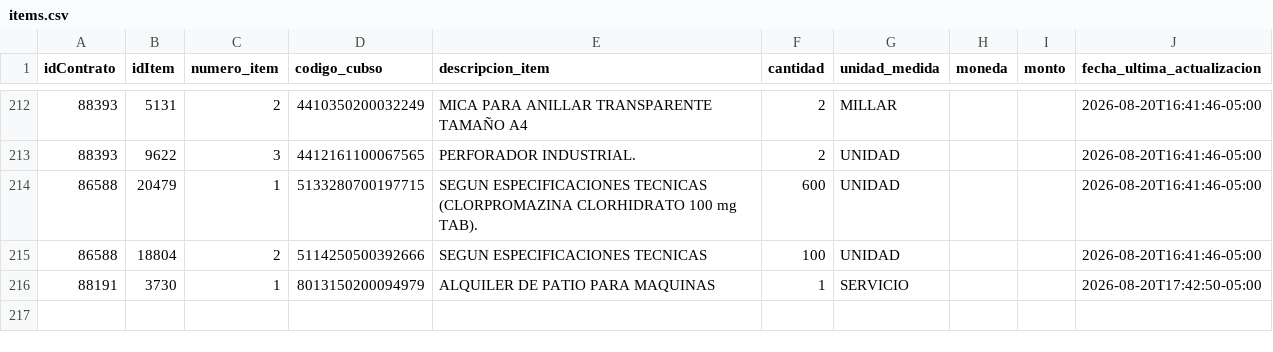
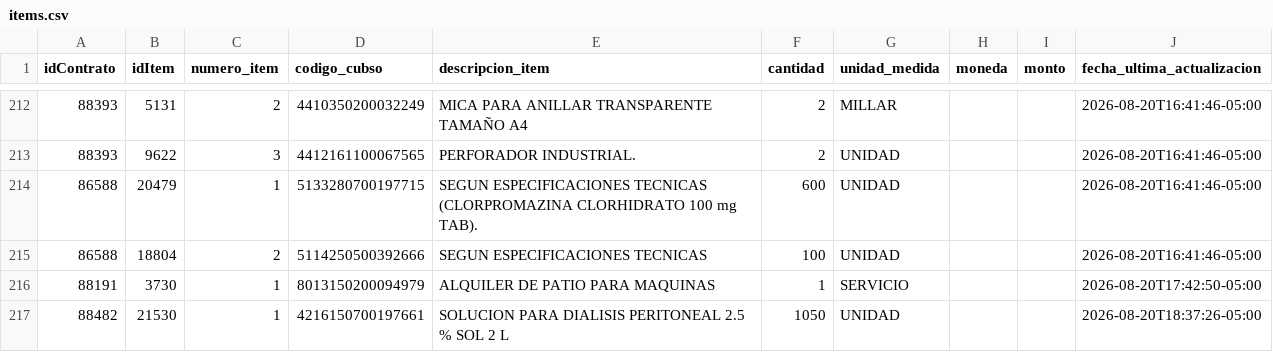
Before and after one commit to Natgato/monitor-seace-cusco, a CSV file: data/items.csv, drawn as a sheet; only a part is shown, gaps mark what is left out; the diff names each change by its address in the sheet, - before the commit and + after, or states it on an @@ line.

```diff
--- a/data/items.csv
+++ b/data/items.csv
+row 217: 88482 | 21530 | 1 | 4216150700197661 | SOLUCION PARA DIALISIS PERITONEAL 2.5 % SOL 2 L | 1050 | UNIDAD |  |  | 2026-08-20T18:37:26-05:00
```
Also changed, not shown: data/contrataciones.csv, 1 other file.
